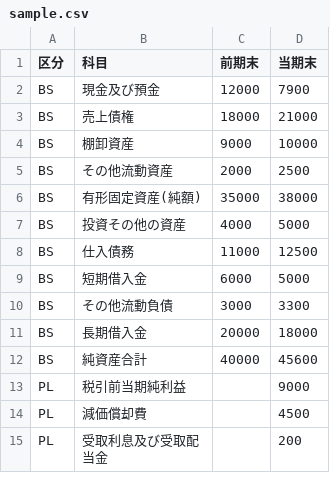
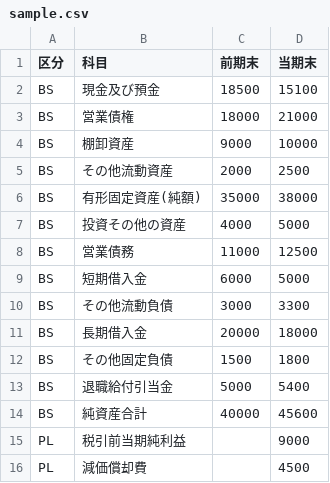
Before and after one commit to okadamasayuki/CF-visualization, a CSV file: sample.csv, drawn as a sheet; only a part is shown; the shorter side is filled out with more unchanged rows.

```diff
--- a/sample.csv
+++ b/sample.csv
@@ -1,4 +1,4 @@
 区分,科目,前期末,当期末
-BS,現金及び預金,12000,7900
-BS,売上債権,18000,21000
+BS,現金及び預金,18500,15100
+BS,営業債権,18000,21000
 BS,棚卸資産,9000,10000
@@ -7,3 +7,3 @@ BS,有形固定資産(純額),35000,38000
 BS,投資その他の資産,4000,5000
-BS,仕入債務,11000,12500
+BS,営業債務,11000,12500
 BS,短期借入金,6000,5000
@@ -11,2 +11,4 @@ BS,その他流動負債,3000,3300
 BS,長期借入金,20000,18000
+BS,その他固定負債,1500,1800
+BS,退職給付引当金,5000,5400
 BS,純資産合計,40000,45600
```
Also changed, not shown: 11 other files.
